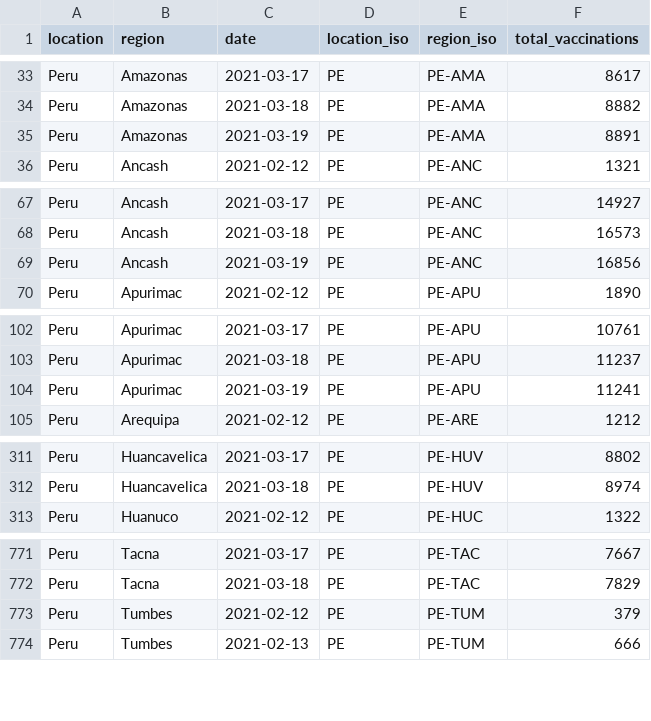
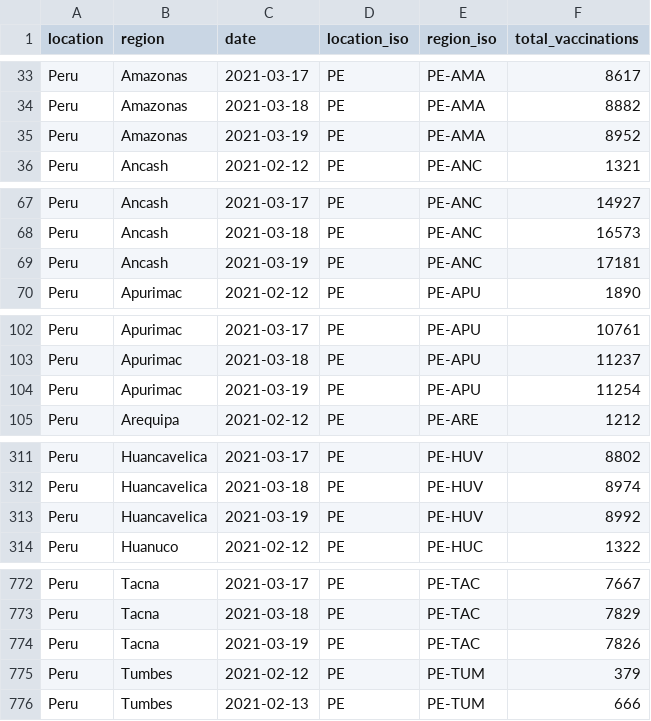
Before and after one commit to sociepy/covid19-vaccination-subnational, a CSV file: data/countries/Peru.csv, drawn as a sheet; only a part is shown, gaps mark what is left out; the diff covers the shown part only.

```diff
--- a/data/countries/Peru.csv
+++ b/data/countries/Peru.csv
@@ -34,3 +34,3 @@ Peru,Amazonas,2021-03-17,PE,PE-AMA,8617
 Peru,Amazonas,2021-03-18,PE,PE-AMA,8882
-Peru,Amazonas,2021-03-19,PE,PE-AMA,8891
+Peru,Amazonas,2021-03-19,PE,PE-AMA,8952
 Peru,Ancash,2021-02-12,PE,PE-ANC,1321
@@ -68,3 +68,3 @@ Peru,Ancash,2021-03-17,PE,PE-ANC,14927
 Peru,Ancash,2021-03-18,PE,PE-ANC,16573
-Peru,Ancash,2021-03-19,PE,PE-ANC,16856
+Peru,Ancash,2021-03-19,PE,PE-ANC,17181
 Peru,Apurimac,2021-02-12,PE,PE-APU,1890
@@ -103,3 +103,3 @@ Peru,Apurimac,2021-03-17,PE,PE-APU,10761
 Peru,Apurimac,2021-03-18,PE,PE-APU,11237
-Peru,Apurimac,2021-03-19,PE,PE-APU,11241
+Peru,Apurimac,2021-03-19,PE,PE-APU,11254
 Peru,Arequipa,2021-02-12,PE,PE-ARE,1212
@@ -312,2 +312,3 @@ Peru,Huancavelica,2021-03-17,PE,PE-HUV,8802
 Peru,Huancavelica,2021-03-18,PE,PE-HUV,8974
+Peru,Huancavelica,2021-03-19,PE,PE-HUV,8992
 Peru,Huanuco,2021-02-12,PE,PE-HUC,1322
@@ -772,2 +773,3 @@ Peru,Tacna,2021-03-17,PE,PE-TAC,7667
 Peru,Tacna,2021-03-18,PE,PE-TAC,7829
+Peru,Tacna,2021-03-19,PE,PE-TAC,7826
 Peru,Tumbes,2021-02-12,PE,PE-TUM,379
```
Also changed, not shown: 19 edited cells elsewhere in this file, data/countries/Italy.csv, data/countries/Lebanon.csv, 22 other files.
